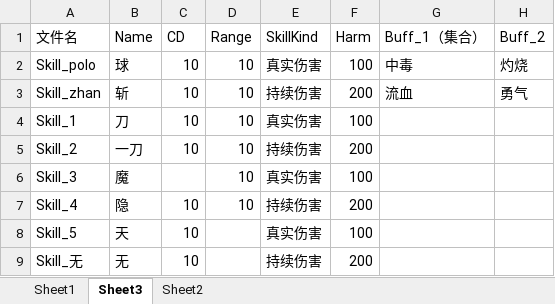
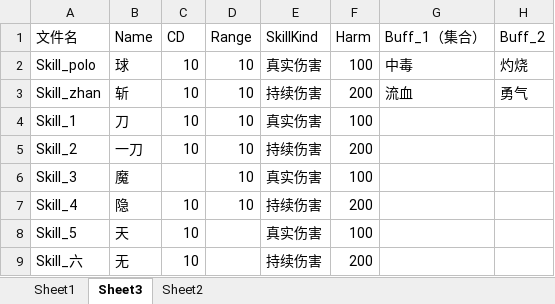
Before and after one commit to euphoriaer/JsonEditor, an Excel workbook: bin/测试文件/测试Excel.xlsx, sheet Sheet3, drawn as a sheet; values as stored, in another font and other column widths than the file's, no borders; the diff names each change by its address in the sheet, - before the commit and + after, or states it on an @@ line.

```diff
--- a/bin/测试文件/测试Excel.xlsx (sheet Sheet3)
+++ b/bin/测试文件/测试Excel.xlsx (sheet Sheet3)
-A9 (文件名): Skill_无
+A9 (文件名): Skill_六
```
Also changed, not shown: 30 other files.
